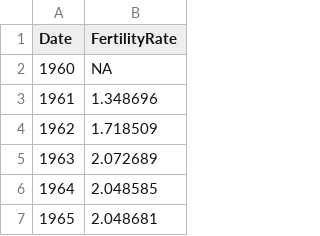
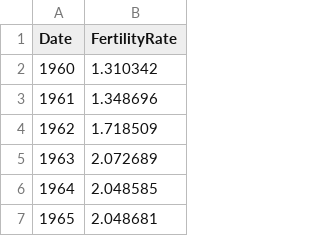
Before and after one commit to SUSA-org/SUSA-web-app, a CSV file: world.csv, drawn as a sheet; only a part is shown.

Commit message:
adding value for 1960

```diff
--- a/world.csv
+++ b/world.csv
@@ -1,3 +1,3 @@
 Date,FertilityRate
-1960,NA
+1960,1.310342
 1961,1.348696
```
